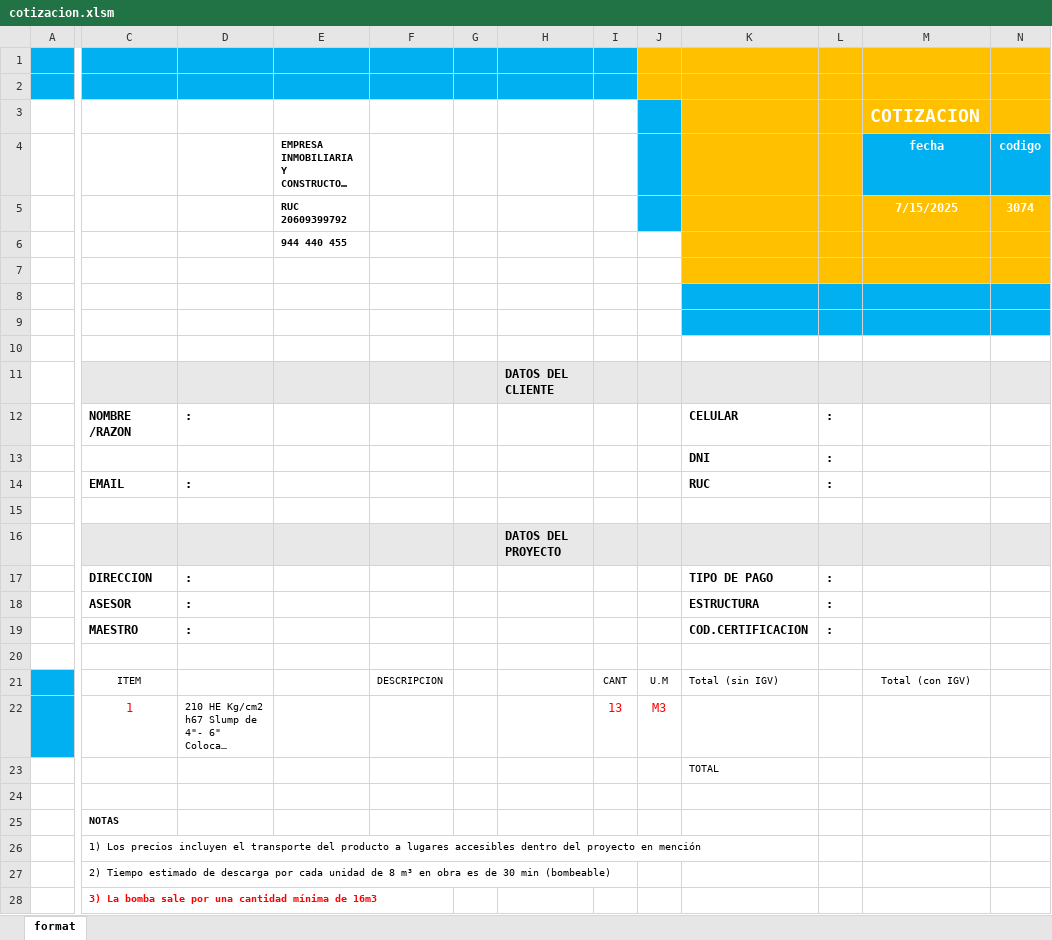
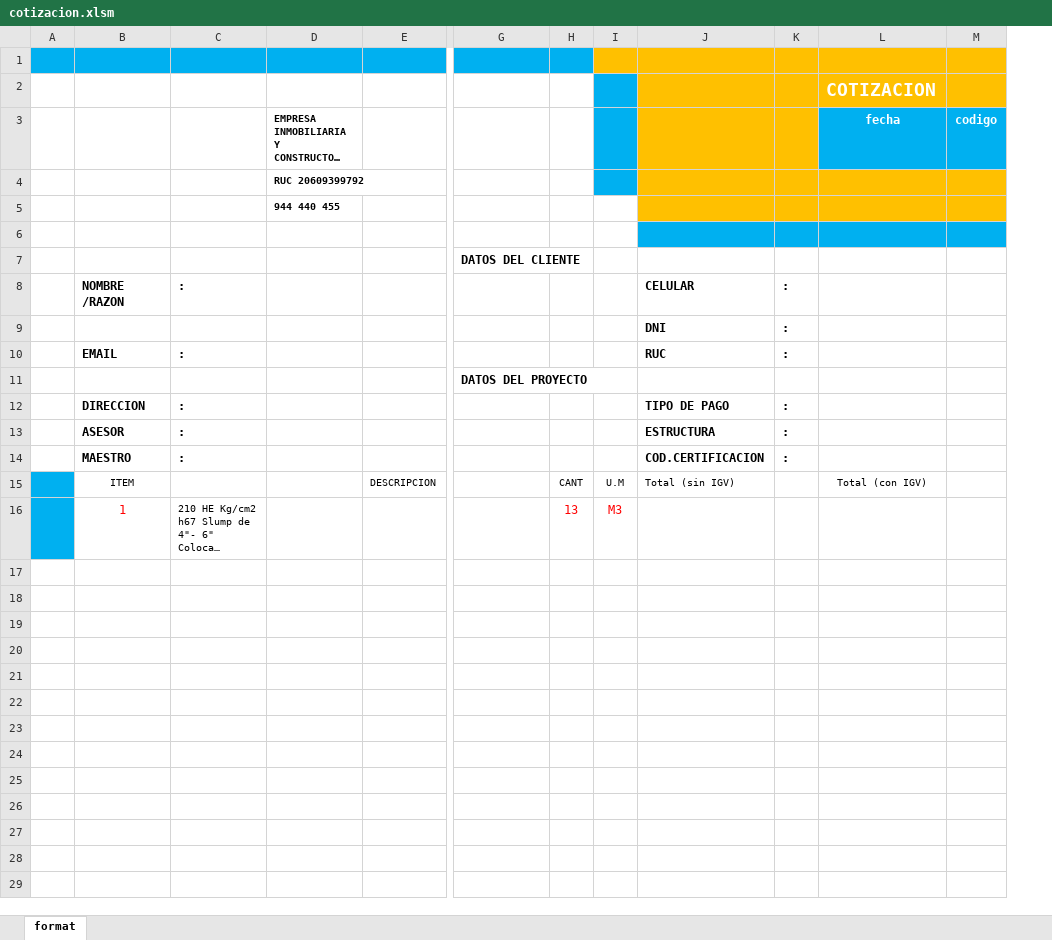
Before and after one commit to LudoxAeterna1412/SWGAC, an Excel workbook: src/resources/formats/cotizacion.xlsm, sheet format, drawn as a sheet; only a part is shown, gaps mark what is left out; long unchanged cells end in …; values as stored, in another font and other column widths than the file's, no borders; charts and pictures not drawn; removed rows and columns are numbered as before the commit, all else as after; rows hold the shown columns only; the diff covers the shown part only; the diff names each change by its address in the sheet, - before the commit and + after, or states it on an @@ line.

```diff
--- a/src/resources/formats/cotizacion.xlsm (sheet format)
+++ b/src/resources/formats/cotizacion.xlsm (sheet format)
-column C, rows 12-14: NOMBRE /RAZON |  | EMAIL; rows 17-19: DIRECCION | ASESOR | MAESTRO; rows 21-22: ITEM | 1
+column B, rows 8-16: NOMBRE /RAZON |  | EMAIL |  | DIRECCION | ASESOR | MAESTRO | ITEM | 1
-column G, empty
-row 1: (empty)
-row 5:  |  |  | RUC 20609399792 |  |  |  |  |  |  |  | 7/15/2025 | 3074
+row 4:  |  |  | RUC 20609399792
-row 7: (empty)
-row 8: (empty)
-row 9: (empty)
-J6:M6 fill: none
+J6:M6 fill: #00B0F0
-C7:E7 fill: #E8E8E8
+C7:E7 fill: none
-G7:M7 fill: #E8E8E8
+G7:M7 fill: none
-row 15: (empty)
-C11:E11 fill: #E8E8E8
+C11:E11 fill: none
-G11:M11 fill: #E8E8E8
+G11:M11 fill: none
-row 20: (empty)
-row 23:  |  |  |  |  |  |  |  |  | TOTAL
-row 24: (empty)
-row 25:  | NOTAS
-row 26:  | 1) Los precios incluyen el transporte del producto a lugares accesibles dentro del proyecto en mención
-row 27:  | 2) Tiempo estimado de descarga por cada unidad de 8 m³ en obra es de 30 min (bombeable)
-row 28:  | 3) La bomba sale por una cantidad mínima de 16m3
```
Also changed, not shown: 61 removed rows, 1 added column and 1 removed column elsewhere in this sheet, charts or pictures, 8 other files.
